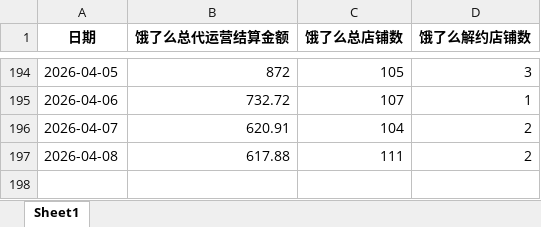
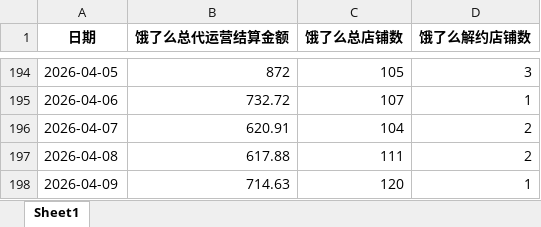
Before and after one commit to XUXIKAI886/meituanelemeshujutongjiqushitu, an Excel workbook: data-dashboard/public/data/饿了么数据.xlsx, sheet Sheet1, drawn as a sheet; only a part is shown, gaps mark what is left out; values as stored, in another font and other column widths than the file's, no borders; the diff names each change by its address in the sheet, - before the commit and + after, or states it on an @@ line.

```diff
--- a/data-dashboard/public/data/饿了么数据.xlsx (sheet Sheet1)
+++ b/data-dashboard/public/data/饿了么数据.xlsx (sheet Sheet1)
+row 198: 2026-04-09 | 714.63 | 120 | 1
```
Also changed, not shown: data-dashboard/public/data/美团数据.xlsx, 美团数据.xlsx, 2 other files.
